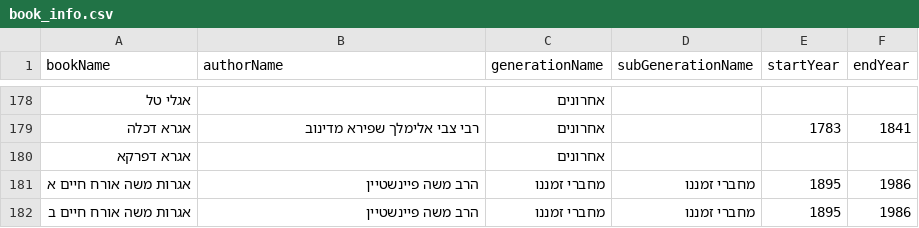
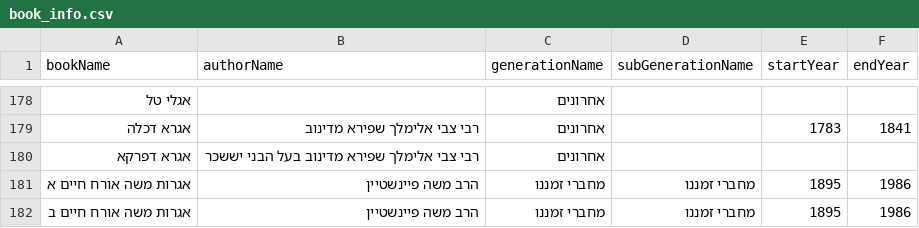
Before and after one commit to Otzaria/otzaria-library, a CSV file: ForDB/book_info.csv, drawn as a sheet; only a part is shown, gaps mark what is left out.

```diff
--- a/ForDB/book_info.csv
+++ b/ForDB/book_info.csv
@@ -179,3 +179,3 @@ bookName,authorName,generationName,subGenerationName,startYear,endYear
 "אגרא דכלה","רבי צבי אלימלך שפירא מדינוב","אחרונים","","1783","1841"
-"אגרא דפרקא","","אחרונים","","",""
+"אגרא דפרקא","רבי צבי אלימלך שפירא מדינוב בעל הבני יששכר","אחרונים","","",""
 "אגרות משה אורח חיים א","הרב משה פיינשטיין","מחברי זמננו","מחברי זמננו","1895","1986"
```
Also changed, not shown: 1 other file.
